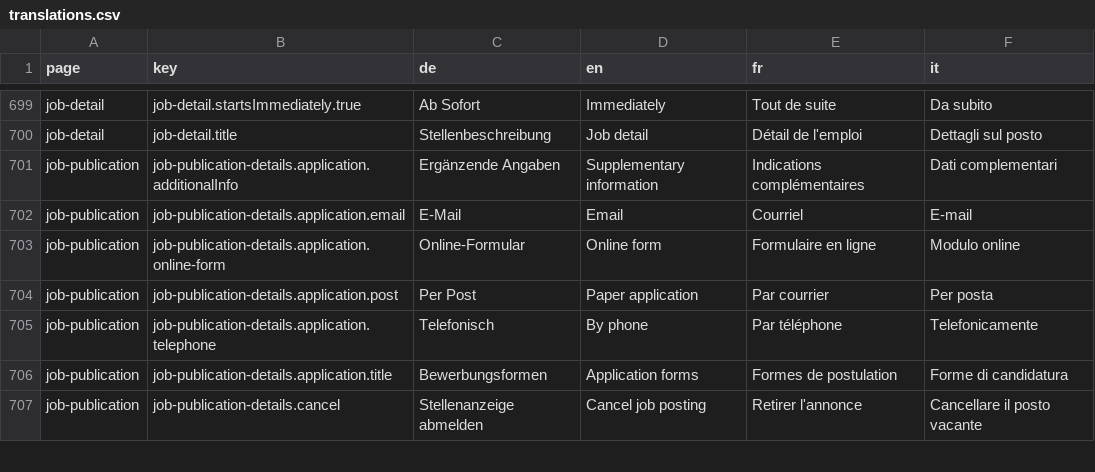
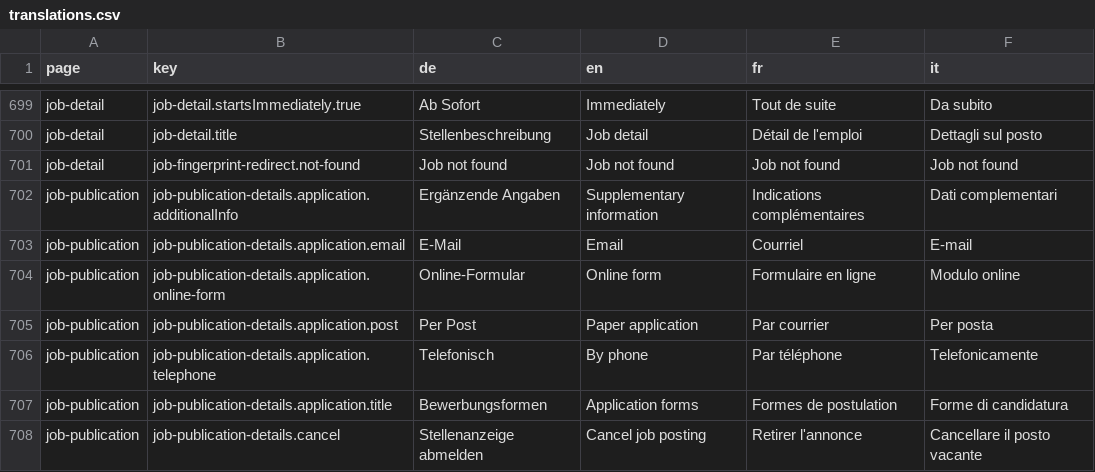
Before and after one commit to tdascoli/jobroom2, a CSV file: src/main/webapp/i18n/translations.csv, drawn as a sheet; only a part is shown, gaps mark what is left out.

Commit message:
JR2-734 Use a translation key

```diff
--- a/src/main/webapp/i18n/translations.csv
+++ b/src/main/webapp/i18n/translations.csv
@@ -700,2 +700,3 @@ job-detail,job-detail.startsImmediately.true,Ab Sofort,Immediately,Tout de suite
 job-detail,job-detail.title,Stellenbeschreibung,Job detail,Détail de l'emploi,Dettagli sul posto
+job-detail,job-fingerprint-redirect.not-found,Job not found,Job not found,Job not found,Job not found
 job-publication,job-publication-details.application.additionalInfo,Ergänzende Angaben,Supplementary information,Indications complémentaires,Dati complementari
```
Also changed, not shown: 5 other files.
